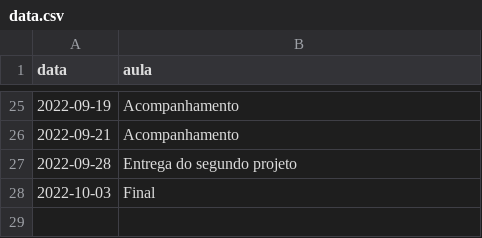
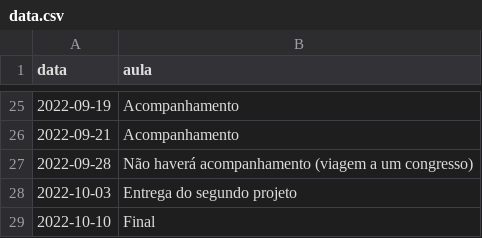
Before and after one commit to ProfLuciano/ri, a CSV file: pages/data.csv, drawn as a sheet; only a part is shown, gaps mark what is left out.

Commit message:
Update data.csv

```diff
--- a/pages/data.csv
+++ b/pages/data.csv
@@ -26,3 +26,4 @@ data,aula
 2022-09-21,Acompanhamento
-2022-09-28,Entrega do segundo projeto
-2022-10-03,Final
+2022-09-28,Não haverá acompanhamento (viagem a um congresso)
+2022-10-03,Entrega do segundo projeto
+2022-10-10,Final
```
